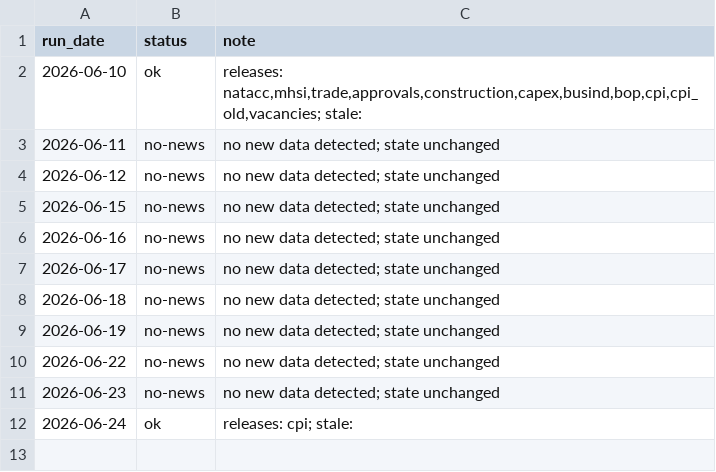
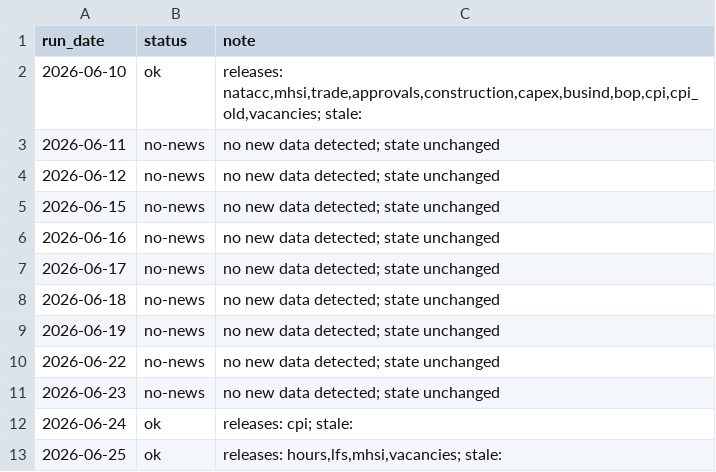
Before and after one commit to andrewlilley/ausnow, a CSV file: data/heartbeat.csv, drawn as a sheet.

```diff
--- a/data/heartbeat.csv
+++ b/data/heartbeat.csv
@@ -12 +12,2 @@
 "2026-06-24","ok","releases: cpi; stale: "
+"2026-06-25","ok","releases: hours,lfs,mhsi,vacancies; stale: "
```
Also changed, not shown: data/nowcast_history.csv, data/release_impacts.csv, 18 other files.
